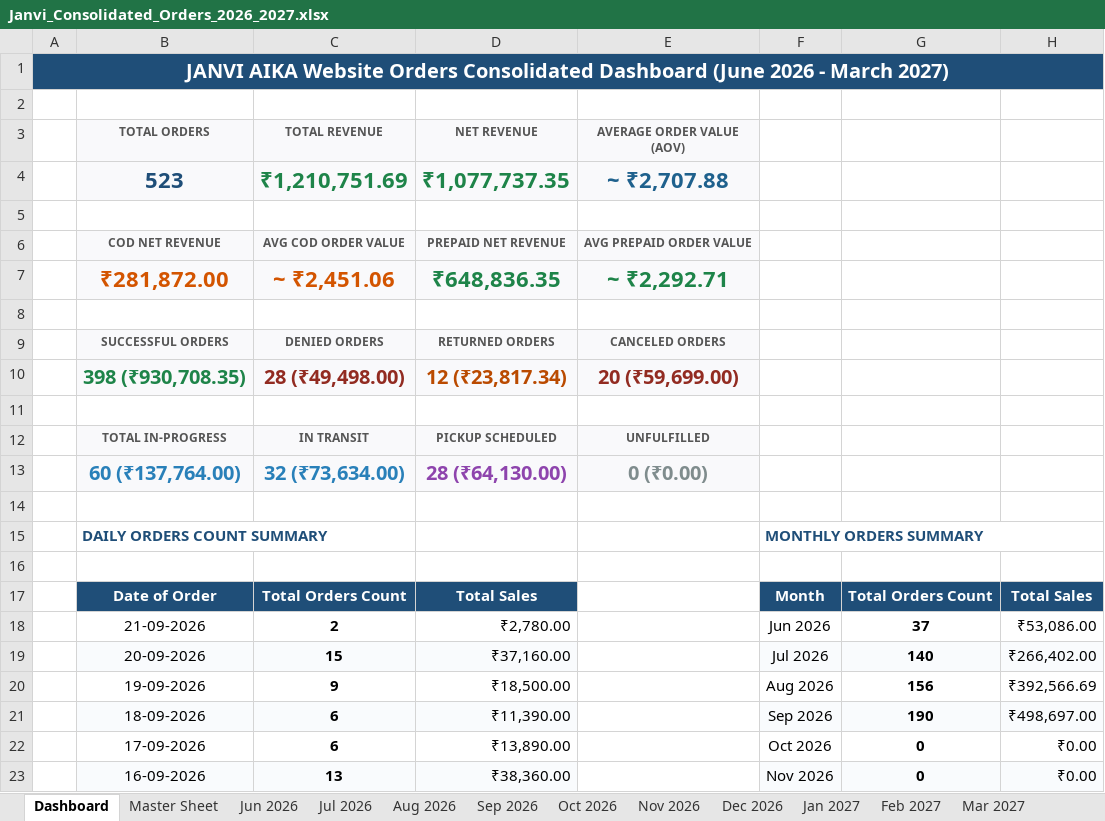
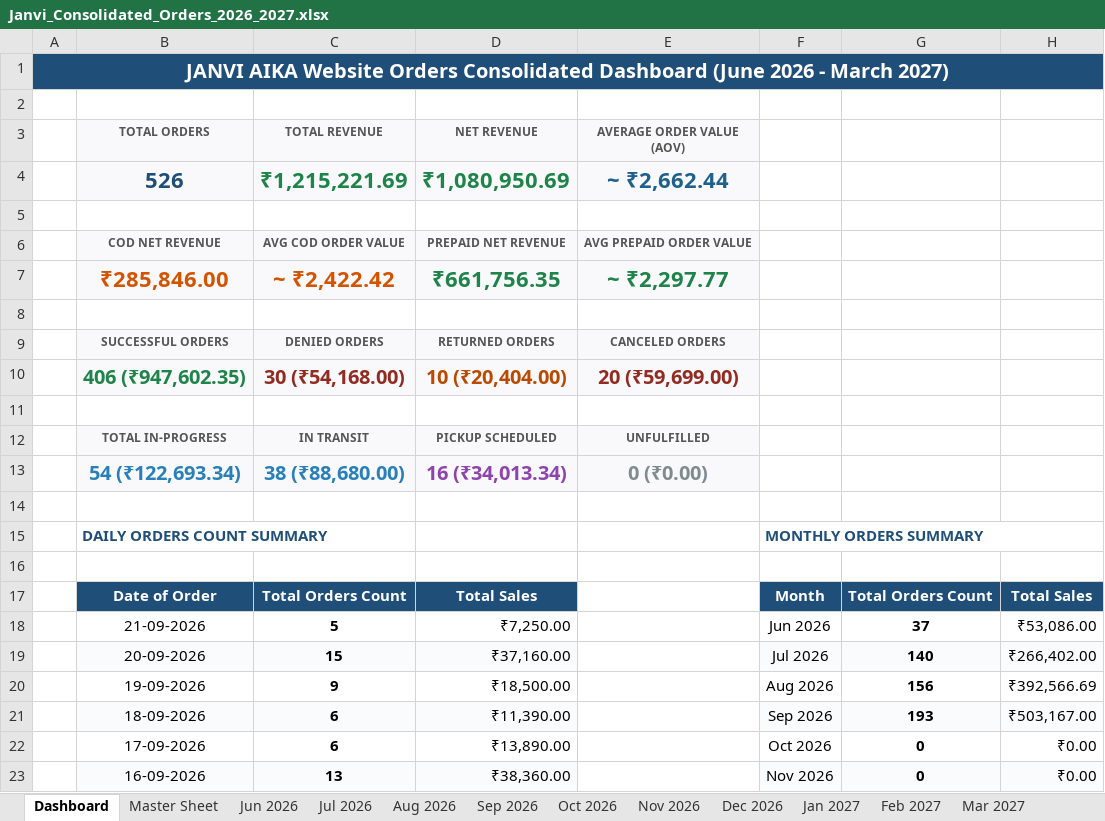
Before and after one commit to nrm-web/JANVI-AIKA-Website-Orders, an Excel workbook: Janvi_Consolidated_Orders_2026_2027.xlsx, sheet Dashboard, drawn as a sheet; only a part is shown; values as stored, in another font and other column widths than the file's, no borders; removed rows and columns are numbered as before the commit, all else as after; the diff names each change by its address in the sheet, - before the commit and + after, or states it on an @@ line.

Commit message:
Auto-update consolidated order data and 4see Magic Dashboard Master file

```diff
--- a/Janvi_Consolidated_Orders_2026_2027.xlsx (sheet Dashboard)
+++ b/Janvi_Consolidated_Orders_2026_2027.xlsx (sheet Dashboard)
-row 4:  | 523 | ₹1,210,751.69 | ₹1,077,737.35 | ~ ₹2,707.88
+row 4:  | 526 | ₹1,215,221.69 | ₹1,080,950.69 | ~ ₹2,662.44
-row 7:  | ₹281,872.00 | ~ ₹2,451.06 | ₹648,836.35 | ~ ₹2,292.71
+row 7:  | ₹285,846.00 | ~ ₹2,422.42 | ₹661,756.35 | ~ ₹2,297.77
-row 10:  | 398 (₹930,708.35) | 28 (₹49,498.00) | 12 (₹23,817.34) | 20 (₹59,699.00)
+row 10:  | 406 (₹947,602.35) | 30 (₹54,168.00) | 10 (₹20,404.00) | 20 (₹59,699.00)
-row 13:  | 60 (₹137,764.00) | 32 (₹73,634.00) | 28 (₹64,130.00) | 0 (₹0.00)
+row 13:  | 54 (₹122,693.34) | 38 (₹88,680.00) | 16 (₹34,013.34) | 0 (₹0.00)
-C18 (TOTAL REVENUE): 2
+C18 (TOTAL REVENUE): 5
-D18 (NET REVENUE): ₹2,780.00
+D18 (NET REVENUE): ₹7,250.00
-G21: 190
+G21: 193
-H21: ₹498,697.00
+H21: ₹503,167.00
```
Also changed, not shown: sheet Master Sheet, sheet Sep 2026, sheet Aug 2026, Janvi_4see_Magic_Dashboard_Master.xlsx, 1 other file.
